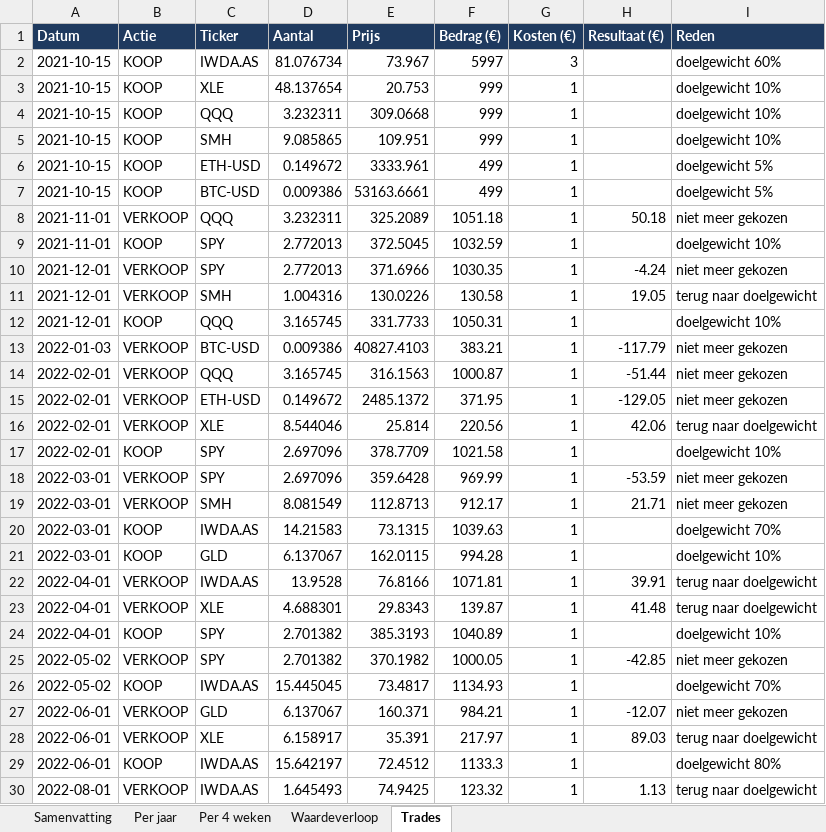
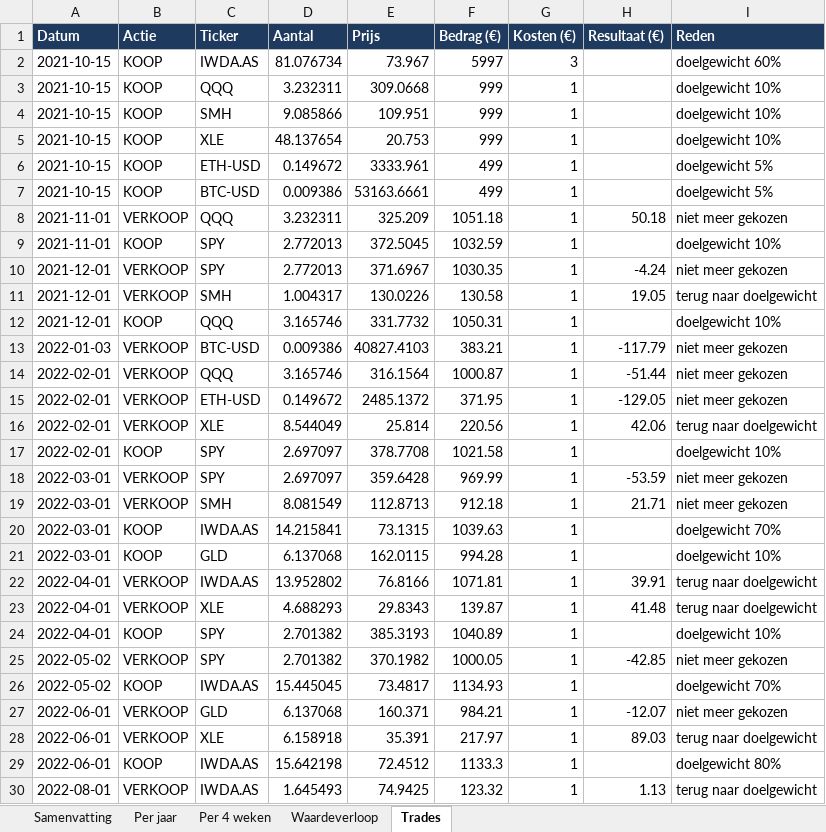
Before and after one commit to Sewpersonic/trend-agent, an Excel workbook: backtest/controle-alleen-etf/backtest.xlsx, sheet Trades, drawn as a sheet; only a part is shown; values as stored, in another font and other column widths than the file's, no borders; removed rows and columns are numbered as before the commit, all else as after; the diff covers the shown part only; the diff names each change by its address in the sheet, - before the commit and + after, or states it on an @@ line.

```diff
--- a/backtest/controle-alleen-etf/backtest.xlsx (sheet Trades)
+++ b/backtest/controle-alleen-etf/backtest.xlsx (sheet Trades)
@@ row 4 moved to row 3: 2021-10-15 @@
+row 4: 2021-10-15 | KOOP | SMH | 9.085866 | 109.951 | 999 | 1 |  | doelgewicht 10%
-row 5: 2021-10-15 | KOOP | SMH | 9.085865 | 109.951 | 999 | 1 |  | doelgewicht 10%
-E8 (Prijs): 325.2089
+E8 (Prijs): 325.209
-E10 (Prijs): 371.6966
+E10 (Prijs): 371.6967
-D11 (Aantal): 1.004316
+D11 (Aantal): 1.004317
-D12 (Aantal): 3.165745
+D12 (Aantal): 3.165746
-E12 (Prijs): 331.7733
+E12 (Prijs): 331.7732
-D14 (Aantal): 3.165745
+D14 (Aantal): 3.165746
-E14 (Prijs): 316.1563
+E14 (Prijs): 316.1564
-D16 (Aantal): 8.544046
+D16 (Aantal): 8.544049
-D17:D18 (Aantal): 2.697096
+D17:D18 (Aantal): 2.697097
-E17 (Prijs): 378.7709
+E17 (Prijs): 378.7708
-F19 (Bedrag (€)): 912.17
+F19 (Bedrag (€)): 912.18
-D20 (Aantal): 14.21583
+D20 (Aantal): 14.215841
-D21 (Aantal): 6.137067
+D21 (Aantal): 6.137068
-D22 (Aantal): 13.9528
+D22 (Aantal): 13.952802
-D23 (Aantal): 4.688301
+D23 (Aantal): 4.688293
-D27 (Aantal): 6.137067
+D27 (Aantal): 6.137068
-D28 (Aantal): 6.158917
+D28 (Aantal): 6.158918
-D29 (Aantal): 15.642197
+D29 (Aantal): 15.642198
```
Also changed, not shown: 1 added row, 1 removed row, 1 moved row and 53 edited cells elsewhere in this sheet, sheet Waardeverloop, sheet Samenvatting, sheet Per jaar, backtest/controle-zonder-crypto/backtest.xlsx, backtest/investeerder/backtest.xlsx, 9 other files.
